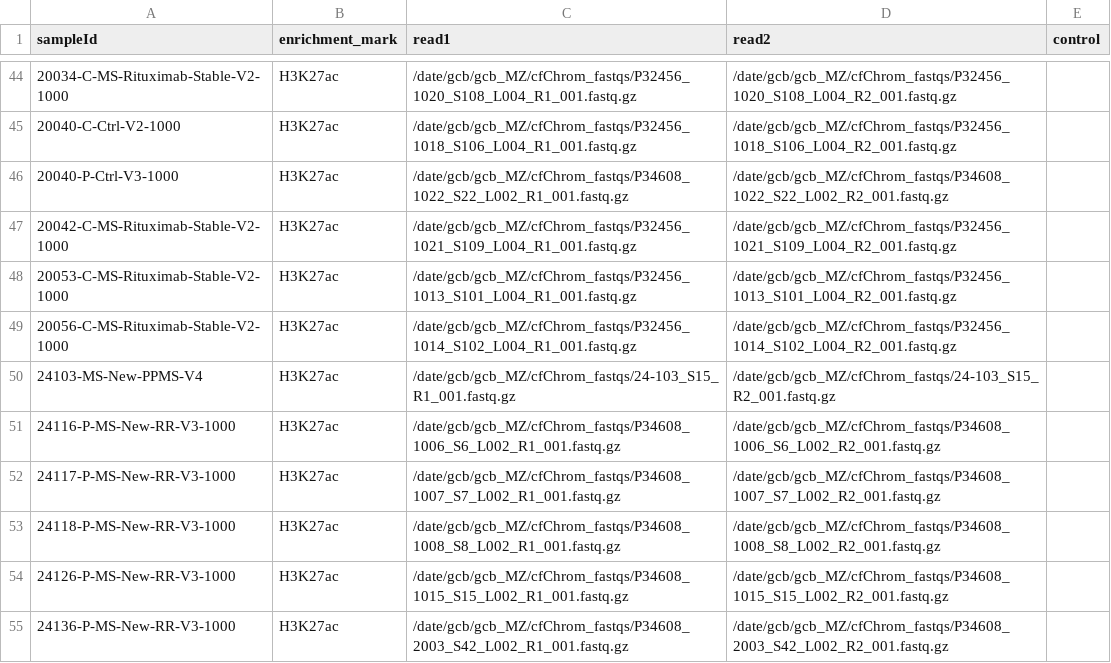
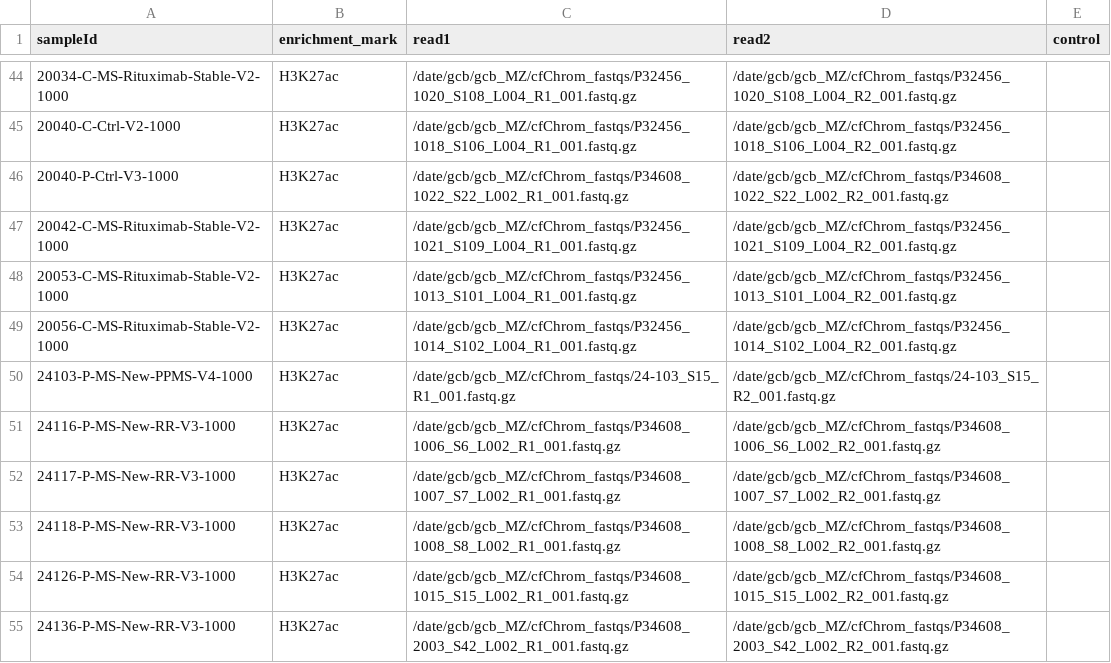
Before and after one commit to MattiaZaghi/cfChromatin_in_MS, a CSV file: SNAPIE/config/samplesheet.csv, drawn as a sheet; only a part is shown, gaps mark what is left out; the diff covers the shown part only.

```diff
--- a/SNAPIE/config/samplesheet.csv
+++ b/SNAPIE/config/samplesheet.csv
@@ -49,3 +49,3 @@ sampleId,enrichment_mark,read1,read2,control
 20056-C-MS-Rituximab-Stable-V2-1000,H3K27ac,/date/gcb/gcb_MZ/cfChrom_fastqs/P32456_1014_S102_L004_R1_001.fastq.gz,/date/gcb/gcb_MZ/cfChrom_fastqs/P32456_1014_S102_L004_R2_001.fastq.gz,
-24103-MS-New-PPMS-V4,H3K27ac,/date/gcb/gcb_MZ/cfChrom_fastqs/24-103_S15_R1_001.fastq.gz,/date/gcb/gcb_MZ/cfChrom_fastqs/24-103_S15_R2_001.fastq.gz,
+24103-P-MS-New-PPMS-V4-1000,H3K27ac,/date/gcb/gcb_MZ/cfChrom_fastqs/24-103_S15_R1_001.fastq.gz,/date/gcb/gcb_MZ/cfChrom_fastqs/24-103_S15_R2_001.fastq.gz,
 24116-P-MS-New-RR-V3-1000,H3K27ac,/date/gcb/gcb_MZ/cfChrom_fastqs/P34608_1006_S6_L002_R1_001.fastq.gz,/date/gcb/gcb_MZ/cfChrom_fastqs/P34608_1006_S6_L002_R2_001.fastq.gz,
```
Also changed, not shown: 8 edited cells elsewhere in this file, 54 other files.
